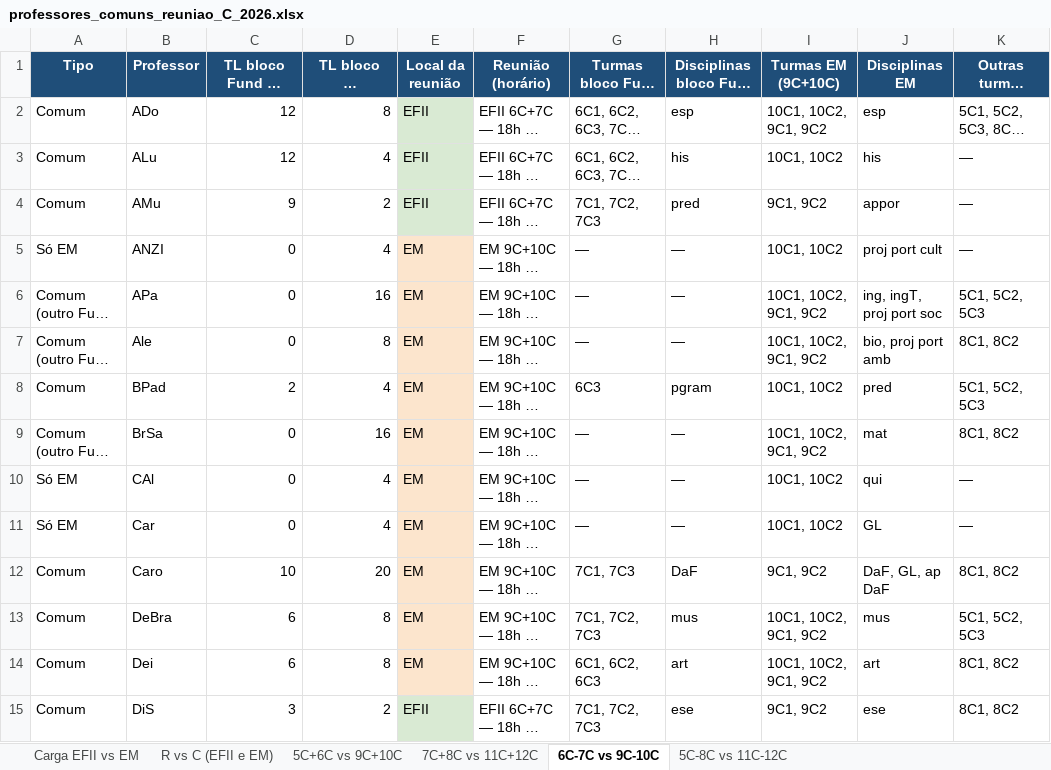
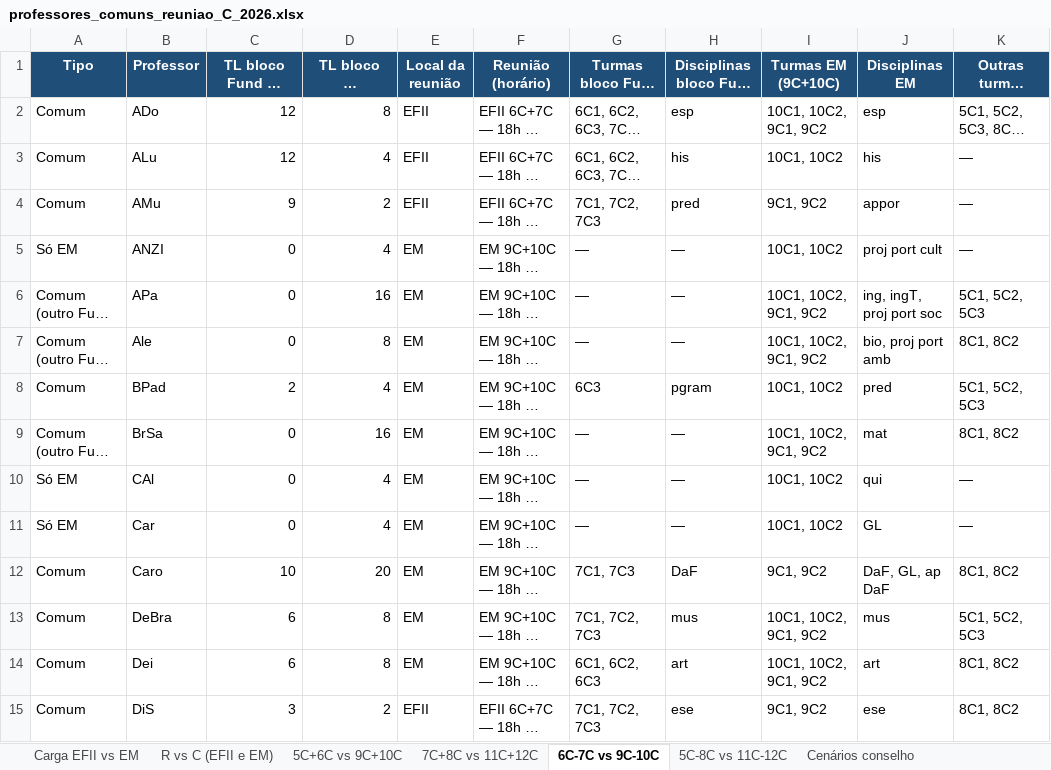
Before and after one commit to cbrener89052/calendarioprovas, an Excel workbook: professores_comuns_reuniao_C_2026.xlsx, sheet 6C-7C vs 9C-10C, drawn as a sheet; only a part is shown; long unchanged cells end in …; values as stored, in another font and other column widths than the file's, no borders; the diff covers the shown part only; the diff names each change by its address in the sheet, - before the commit and + after, or states it on an @@ line.

```diff
--- a/professores_comuns_reuniao_C_2026.xlsx (sheet 6C-7C vs 9C-10C)
+++ b/professores_comuns_reuniao_C_2026.xlsx (sheet 6C-7C vs 9C-10C)
+sheet tab: Cenários conselho
-E2:E4 fill: #D9EAD3
+E2:E4 fill: none
-E5:E14 fill: #FCE5CD
+E5:E14 fill: none
-E15 fill: #D9EAD3
+E15 fill: none
```
Also changed, not shown: cell formats elsewhere in this sheet, sheet R vs C (EFII e EM), sheet Carga EFII vs EM, sheet 5C+6C vs 9C+10C, sheet 7C+8C vs 11C+12C, sheet 5C-8C vs 11C-12C.
